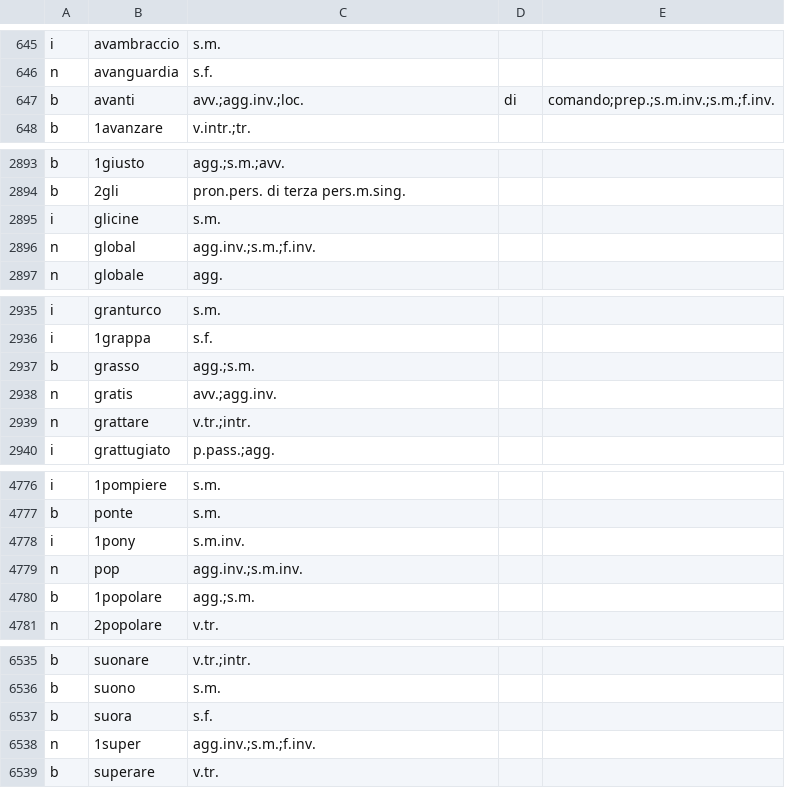
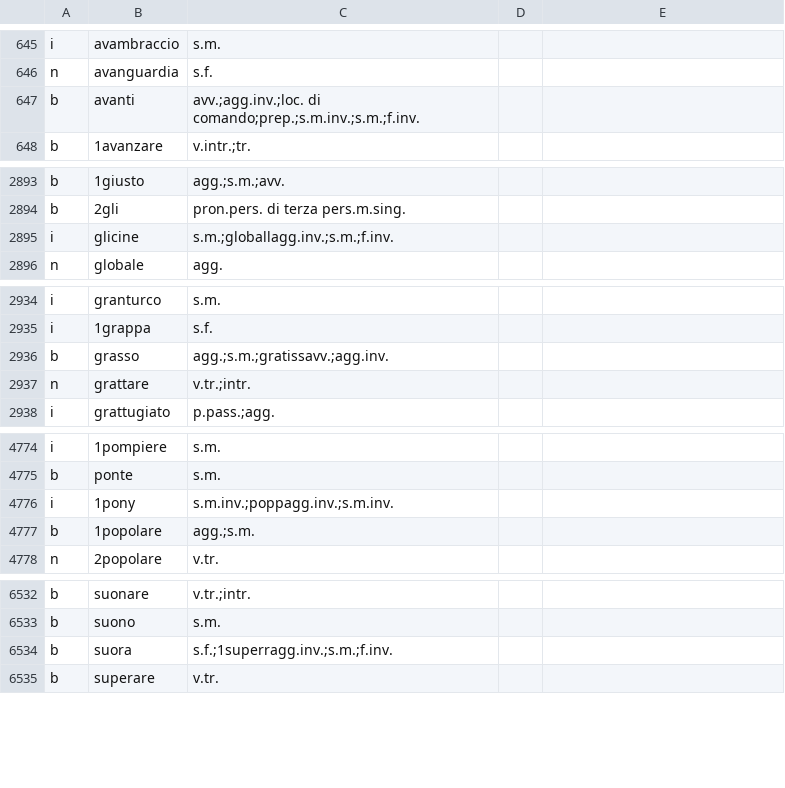
Before and after one commit to zorbaproject/Bran, a CSV file: nuovovocabolariodibase.csv, drawn as a sheet; only a part is shown, gaps mark what is left out; the diff covers the shown part only.

```diff
--- a/nuovovocabolariodibase.csv
+++ b/nuovovocabolariodibase.csv
@@ -646,3 +646,3 @@ i,avambraccio,s.m.
 n,avanguardia,s.f.
-b,avanti,avv.;agg.inv.;loc.,di,comando;prep.;s.m.inv.;s.m.;f.inv.
+b,avanti,avv.;agg.inv.;loc. di comando;prep.;s.m.inv.;s.m.;f.inv.
 b,1avanzare,v.intr.;tr.
@@ -2894,4 +2894,3 @@ b,1giusto,agg.;s.m.;avv.
 b,2gli,pron.pers. di terza pers.m.sing.
-i,glicine,s.m.
-n,global,agg.inv.;s.m.;f.inv.
+i,glicine,s.m.;globallagg.inv.;s.m.;f.inv.
 n,globale,agg.
@@ -2936,4 +2935,3 @@ i,granturco,s.m.
 i,1grappa,s.f.
-b,grasso,agg.;s.m.
-n,gratis,avv.;agg.inv.
+b,grasso,agg.;s.m.;gratissavv.;agg.inv.
 n,grattare,v.tr.;intr.
@@ -4777,4 +4775,3 @@ i,1pompiere,s.m.
 b,ponte,s.m.
-i,1pony,s.m.inv.
-n,pop,agg.inv.;s.m.inv.
+i,1pony,s.m.inv.;poppagg.inv.;s.m.inv.
 b,1popolare,agg.;s.m.
@@ -6536,4 +6533,3 @@ b,suonare,v.tr.;intr.
 b,suono,s.m.
-b,suora,s.f.
-n,1super,agg.inv.;s.m.;f.inv.
+b,suora,s.f.;1superragg.inv.;s.m.;f.inv.
 b,superare,v.tr.
```
Also changed, not shown: 10 added rows, 10 removed rows and 24 edited cells elsewhere in this file, 5 other files.
